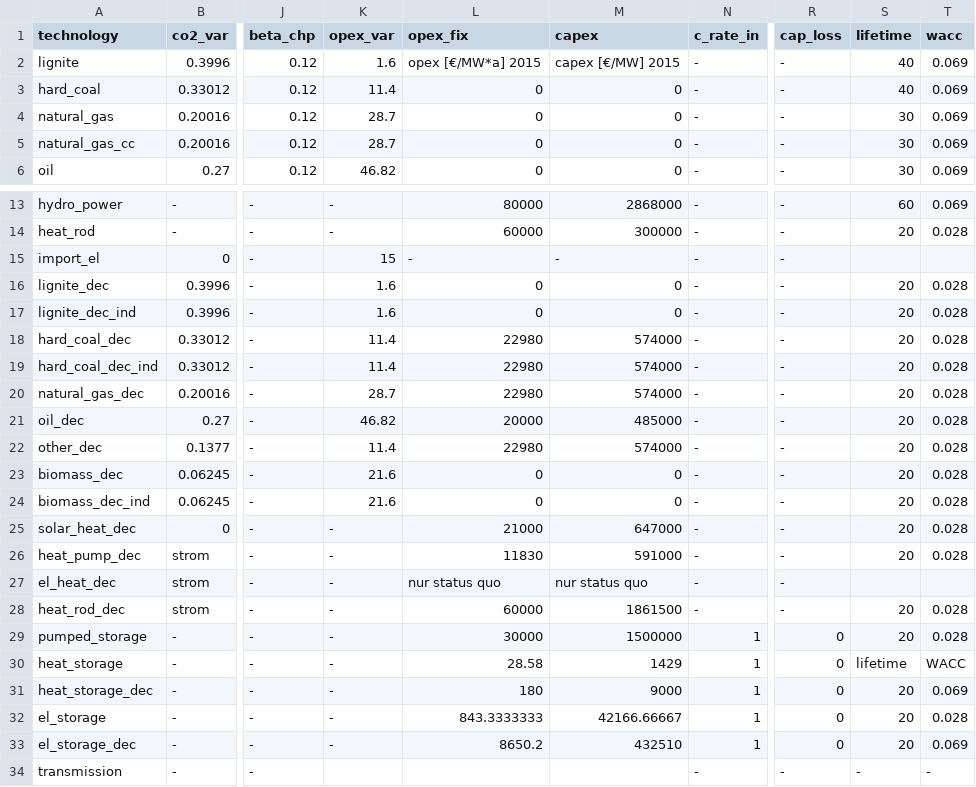
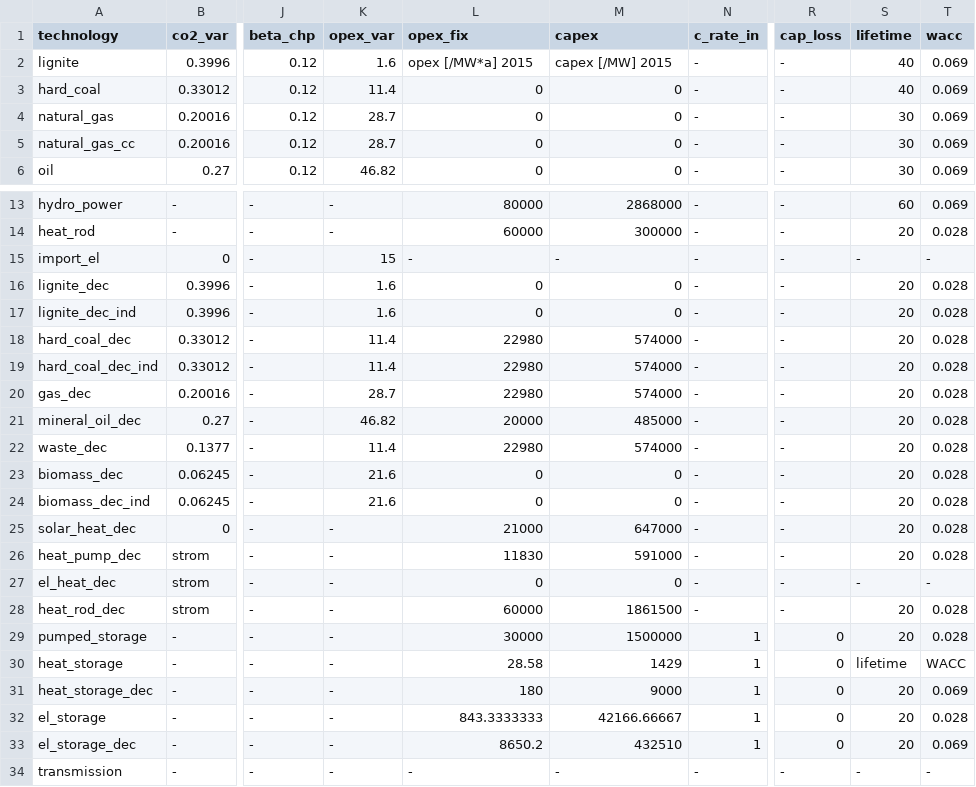
Before and after one commit to rl-institut/SmEnOs, a CSV file: smenos/simulation_parameter_App_SmEnOs_csv.csv, drawn as a sheet; only a part is shown, gaps mark what is left out; the diff names each change by its address in the sheet, - before the commit and + after, or states it on an @@ line.

```diff
--- a/smenos/simulation_parameter_App_SmEnOs_csv.csv
+++ b/smenos/simulation_parameter_App_SmEnOs_csv.csv
-L2 (opex_fix): opex [€/MW*a] 2015
+L2 (opex_fix): opex [/MW*a] 2015
-M2 (capex): capex [€/MW] 2015
+M2 (capex): capex [/MW] 2015
-S15 (lifetime): (empty)
+S15 (lifetime): -
-T15 (wacc): (empty)
+T15 (wacc): -
-A20 (technology): natural_gas_dec
+A20 (technology): gas_dec
-A21 (technology): oil_dec
+A21 (technology): mineral_oil_dec
-A22 (technology): other_dec
+A22 (technology): waste_dec
-L27 (opex_fix): nur status quo
+L27 (opex_fix): 0
-M27 (capex): nur status quo
+M27 (capex): 0
-S27 (lifetime): (empty)
+S27 (lifetime): -
-T27 (wacc): (empty)
+T27 (wacc): -
-K34 (opex_var): (empty)
+K34 (opex_var): -
-L34 (opex_fix): (empty)
+L34 (opex_fix): -
-M34 (capex): (empty)
+M34 (capex): -
```
Also changed, not shown: 3 other files.
